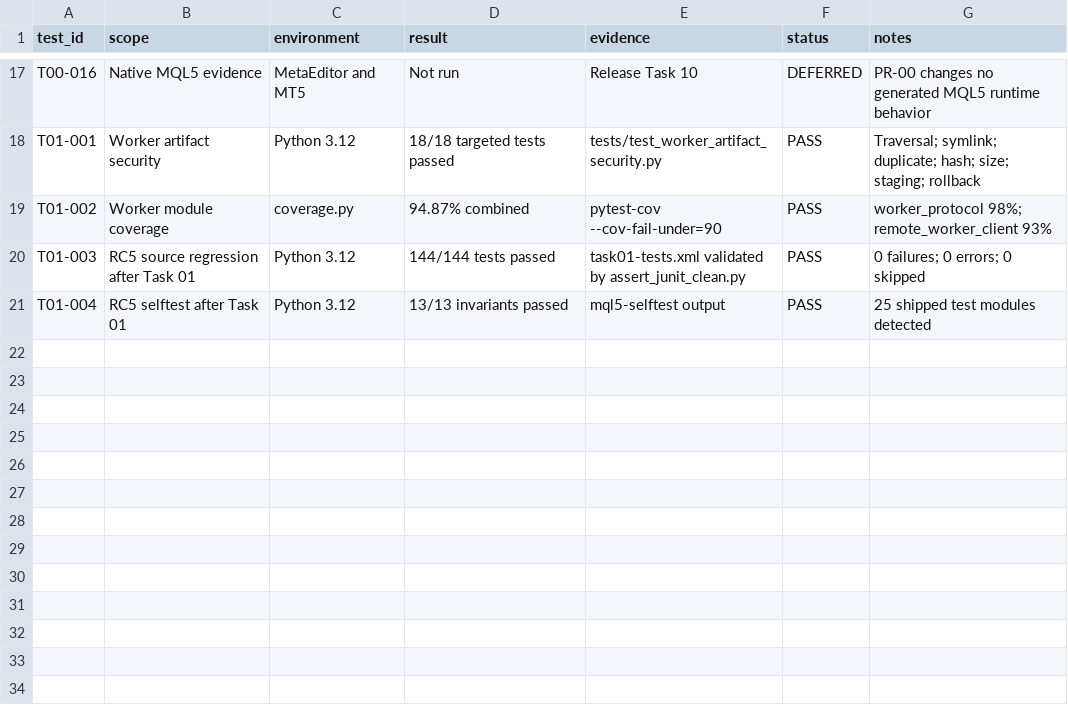
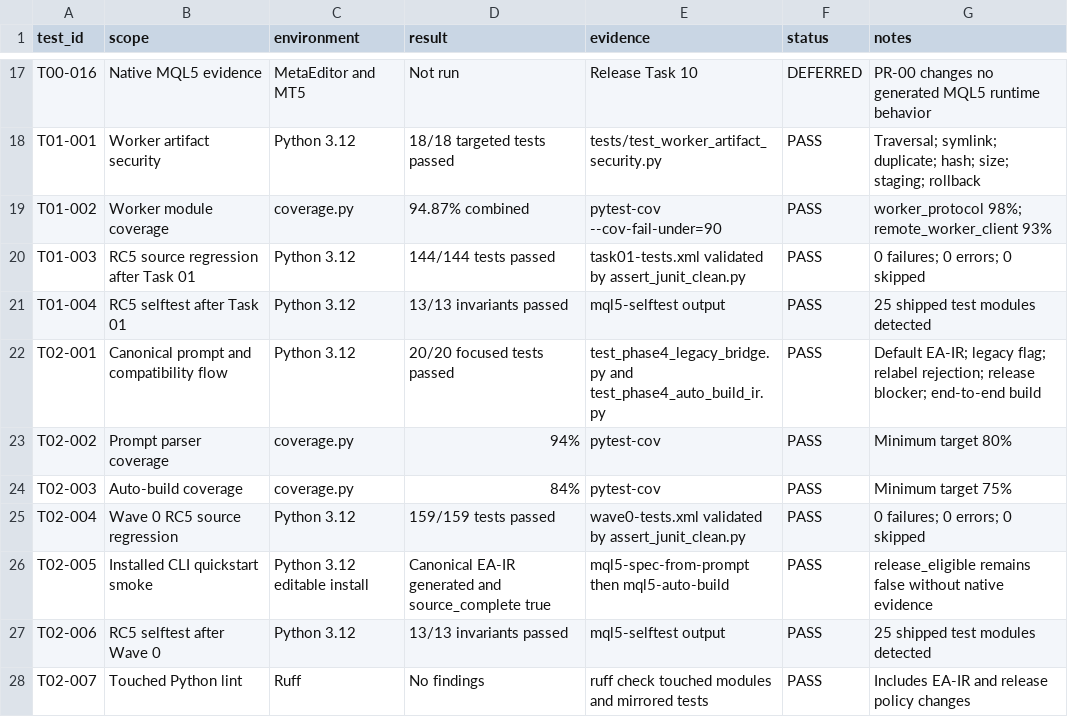
Before and after one commit to hoaithivo0511-eng/VibeCodeKit-MQL5-EA, a CSV file: docs/release/v3.3.0rc5/TEST-LEDGER.csv, drawn as a sheet; only a part is shown, gaps mark what is left out; the diff names each change by its address in the sheet, - before the commit and + after, or states it on an @@ line.

Commit message:
feat(intake): make canonical EA-IR the prompt default

```diff
--- a/docs/release/v3.3.0rc5/TEST-LEDGER.csv
+++ b/docs/release/v3.3.0rc5/TEST-LEDGER.csv
+row 22: T02-001 | Canonical prompt and compatibility flow | Python 3.12 | 20/20 focused tests passed | test_phase4_legacy_bridge.py and test_phase4_auto_build_ir.py | PASS | Default EA-IR; legacy flag; relabel rejection; release blocker; end-to-end build
+row 23: T02-002 | Prompt parser coverage | coverage.py | 94% | pytest-cov | PASS | Minimum target 80%
+row 24: T02-003 | Auto-build coverage | coverage.py | 84% | pytest-cov | PASS | Minimum target 75%
+row 25: T02-004 | Wave 0 RC5 source regression | Python 3.12 | 159/159 tests passed | wave0-tests.xml validated by assert_junit_clean.py | PASS | 0 failures; 0 errors; 0 skipped
+row 26: T02-005 | Installed CLI quickstart smoke | Python 3.12 editable install | Canonical EA-IR generated and source_complete true | mql5-spec-from-prompt then mql5-auto-build | PASS | release_eligible remains false without native evidence
+row 27: T02-006 | RC5 selftest after Wave 0 | Python 3.12 | 13/13 invariants passed | mql5-selftest output | PASS | 25 shipped test modules detected
+row 28: T02-007 | Touched Python lint | Ruff | No findings | ruff check touched modules and mirrored tests | PASS | Includes EA-IR and release policy changes
```
Also changed, not shown: docs/release/v3.3.0rc5/REQUIREMENTS.csv, 25 other files.
